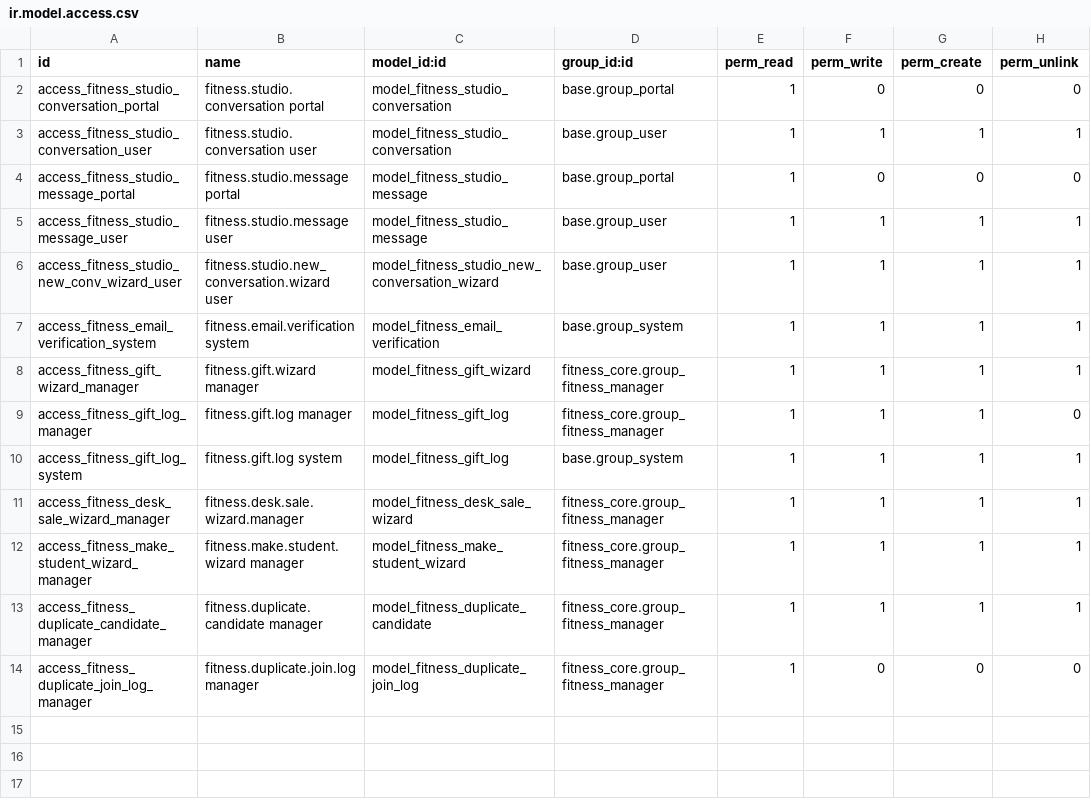
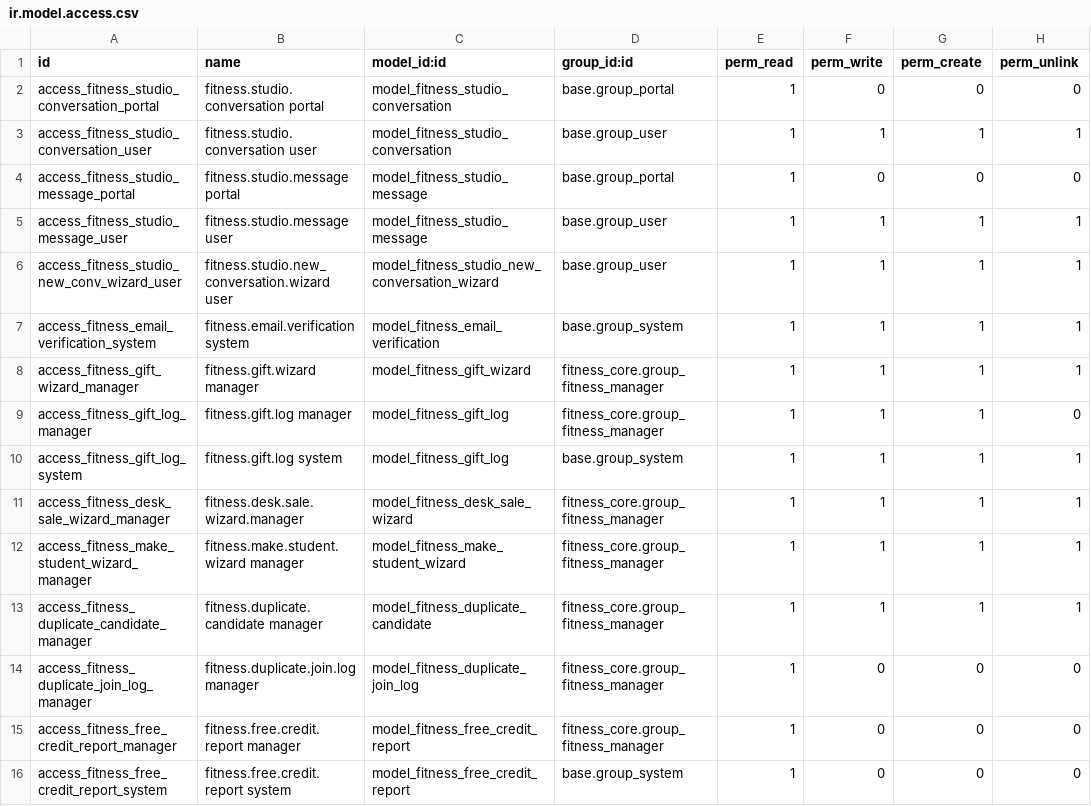
Before and after one commit to CoreLabStudio/pilates-addons, a CSV file: fitness_portal/security/ir.model.access.csv, drawn as a sheet.

Commit message:
Free classes given: one manager-only list of everything the studio gave
From freeclasses a83fe9f, with its months on Madrid's calendar.

CoreLab > Students > Free classes given lists every free class, pack
and membership given at the desk - date, student, product, discipline,
session, given by, reason, status (available, used, expired), expiry,
classes given and left, and the class that used it - including the
packs and memberships given before this change, because it reads the
orders and nothing is copied. A student's own zero-price claim from
the shop is not a gift and is not listed.

ACCESS. It is a Postgres view model with one manager access row.
Managers cannot read sale.order.line and still cannot; students and
instructors have no row, so they are refused over RPC and the Excel
route answers them 404. fitness.gift.log was not used: nothing has
ever written to it.

Filters by student, month, discipline, giver, status and type; group
by month, discipline, giver, student, type, status; pivot month by
discipline, summing classes and value. One Excel route for this model,
reading the rows back as the asker.

MADRID. The month column is cut from date_order in Europe/Madrid, not
UTC, so a gift given at 00:30 on the 1st is that month. "This month",
"Last month" and "expired" are decided in the SQL on Madrid's date
rather than from the browser's clock. The export writes Madrid wall
time.

Fixed on the way in: Odoo 19's search schema rejects attributes on a
search <group> (the view did not load); the export read the order's
name as the manager through hasattr, which raised AccessError and
answered 403 - it now reads only display names, the ones the list
already shows her; its refusal raises the 404 instead of returning it.

Tests, clock pinned, as a manager with no Sales rights: an old free
pack and a new free class are rows, a cash trial and a student's own
claim are not; statuses and the class it paid for; the month of a gift
at 00:30 Madrid on 1 November; group-by and pivot totals; the manager
still reads no order lines; students and instructors refused directly,
over call_kw and on the export; the export is exactly the filtered
rows in Madrid time; the screens in Spanish and Catalan. With the UTC
month put back, the month test fails. es and ca for 41 new terms, and
this view's references added to 14 that existed.

```diff
--- a/fitness_portal/security/ir.model.access.csv
+++ b/fitness_portal/security/ir.model.access.csv
@@ -14 +14,3 @@ access_fitness_duplicate_candidate_manager,fitness.duplicate.candidate manager,m
 access_fitness_duplicate_join_log_manager,fitness.duplicate.join.log manager,model_fitness_duplicate_join_log,fitness_core.group_fitness_manager,1,0,0,0
+access_fitness_free_credit_report_manager,fitness.free.credit.report manager,model_fitness_free_credit_report,fitness_core.group_fitness_manager,1,0,0,0
+access_fitness_free_credit_report_system,fitness.free.credit.report system,model_fitness_free_credit_report,base.group_system,1,0,0,0
```
Also changed, not shown: 12 other files.
